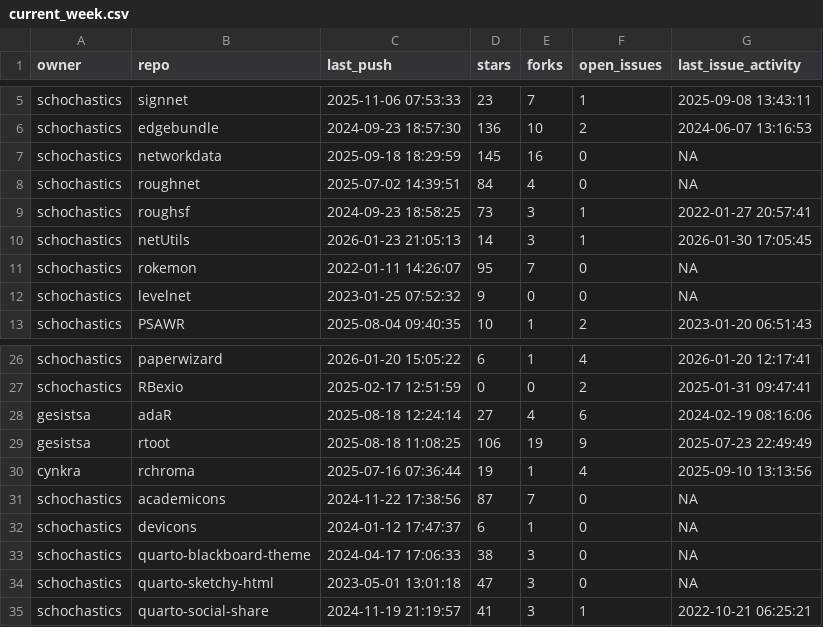
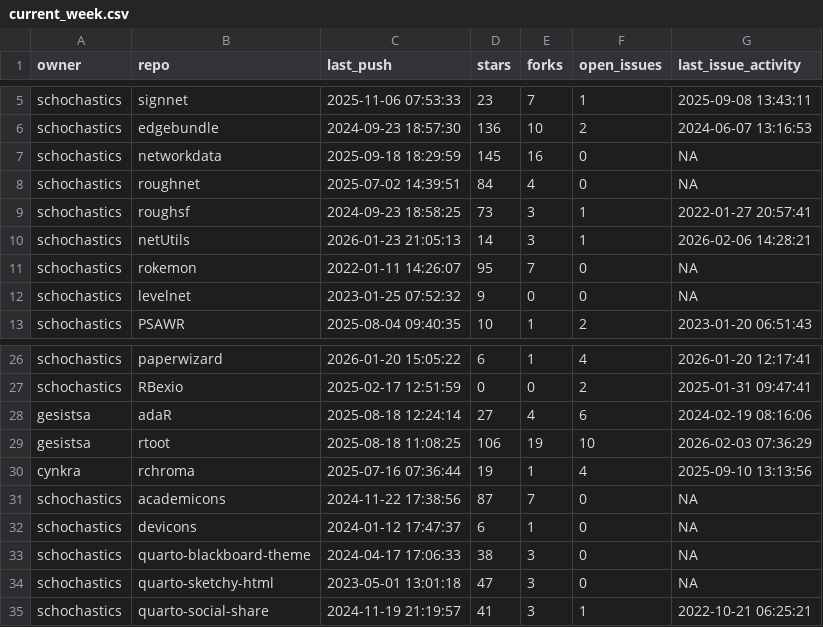
Before and after one commit to schochastics/gh-dashboard, a CSV file: current_week.csv, drawn as a sheet; only a part is shown, gaps mark what is left out.

```diff
--- a/current_week.csv
+++ b/current_week.csv
@@ -9,3 +9,3 @@
 "schochastics","roughsf",2024-09-23 18:58:25,73,3,1,2022-01-27 20:57:41
-"schochastics","netUtils",2026-01-23 21:05:13,14,3,1,2026-01-30 17:05:45
+"schochastics","netUtils",2026-01-23 21:05:13,14,3,1,2026-02-06 14:28:21
 "schochastics","rokemon",2022-01-11 14:26:07,95,7,0,NA
@@ -28,3 +28,3 @@
 "gesistsa","adaR",2025-08-18 12:24:14,27,4,6,2024-02-19 08:16:06
-"gesistsa","rtoot",2025-08-18 11:08:25,106,19,9,2025-07-23 22:49:49
+"gesistsa","rtoot",2025-08-18 11:08:25,106,19,10,2026-02-03 07:36:29
 "cynkra","rchroma",2025-07-16 07:36:44,19,1,4,2025-09-10 13:13:56
```
Also changed, not shown: last_week.csv.
